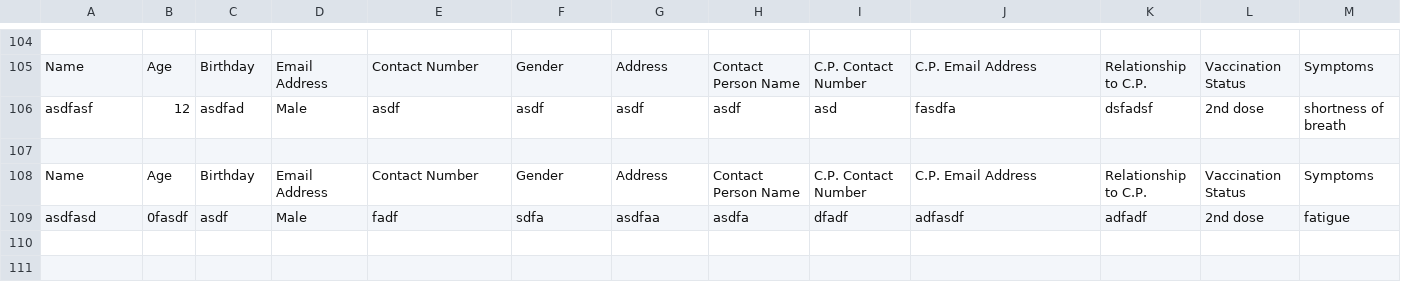
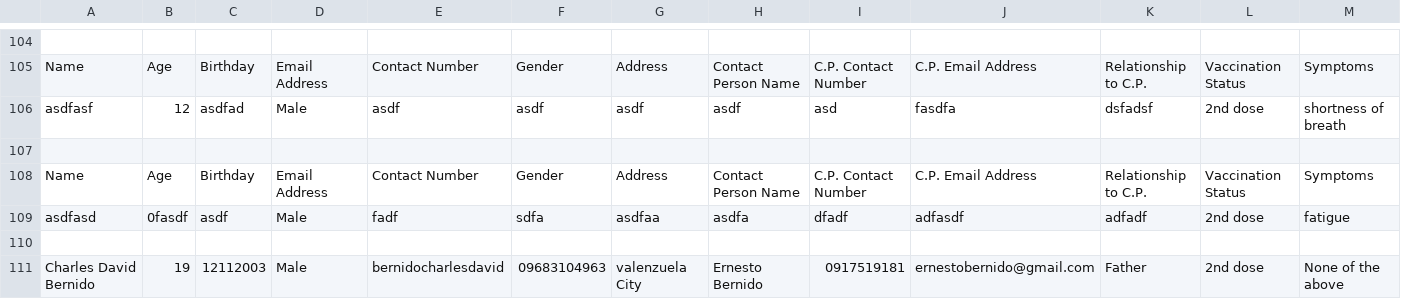
Before and after one commit to xharlesd/Contact-Tracing-App, a CSV file: data_list.csv, drawn as a sheet; only a part is shown, gaps mark what is left out; rows hold the shown columns only; the diff names each change by its address in the sheet, - before the commit and + after, or states it on an @@ line.

```diff
--- a/data_list.csv
+++ b/data_list.csv
+row 110: (empty)
+row 111: Charles David Bernido | 19 | 12112003 | Male | bernidocharlesdavid | 09683104963 | valenzuela City | Ernesto Bernido | 0917519181 | ernestobernido@gmail.com | Father | 2nd dose | None of the above
```
Also changed, not shown: 2 other files.
